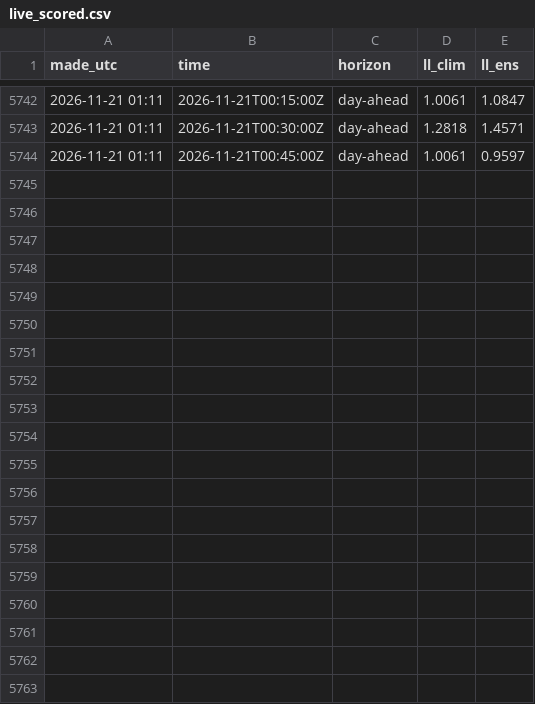
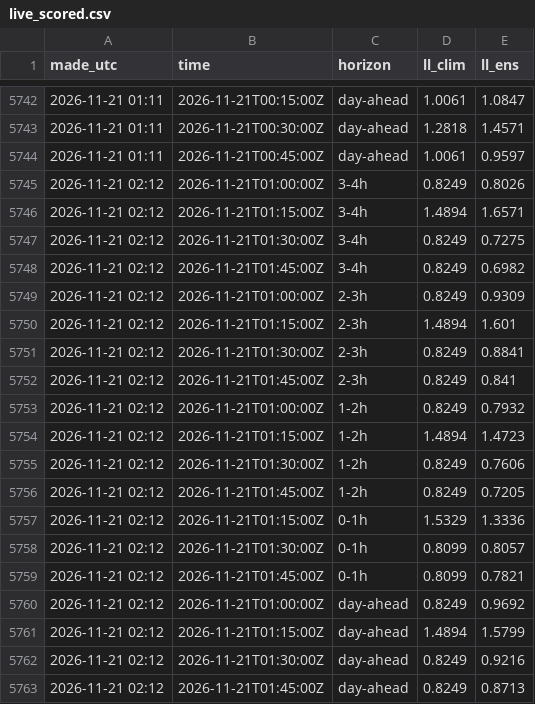
Before and after one commit to tallerzalan/dk1-pipelines, a CSV file: imbalance-dk2/results/live_scored.csv, drawn as a sheet; only a part is shown, gaps mark what is left out.

```diff
--- a/imbalance-dk2/results/live_scored.csv
+++ b/imbalance-dk2/results/live_scored.csv
@@ -5744 +5744,20 @@ made_utc,time,horizon,ll_clim,ll_ens
 2026-11-21 01:11,2026-11-21T00:45:00Z,day-ahead,1.0061,0.9597
+2026-11-21 02:12,2026-11-21T01:00:00Z,3-4h,0.8249,0.8026
+2026-11-21 02:12,2026-11-21T01:15:00Z,3-4h,1.4894,1.6571
+2026-11-21 02:12,2026-11-21T01:30:00Z,3-4h,0.8249,0.7275
+2026-11-21 02:12,2026-11-21T01:45:00Z,3-4h,0.8249,0.6982
+2026-11-21 02:12,2026-11-21T01:00:00Z,2-3h,0.8249,0.9309
+2026-11-21 02:12,2026-11-21T01:15:00Z,2-3h,1.4894,1.601
+2026-11-21 02:12,2026-11-21T01:30:00Z,2-3h,0.8249,0.8841
+2026-11-21 02:12,2026-11-21T01:45:00Z,2-3h,0.8249,0.841
+2026-11-21 02:12,2026-11-21T01:00:00Z,1-2h,0.8249,0.7932
+2026-11-21 02:12,2026-11-21T01:15:00Z,1-2h,1.4894,1.4723
+2026-11-21 02:12,2026-11-21T01:30:00Z,1-2h,0.8249,0.7606
+2026-11-21 02:12,2026-11-21T01:45:00Z,1-2h,0.8249,0.7205
+2026-11-21 02:12,2026-11-21T01:15:00Z,0-1h,1.5329,1.3336
+2026-11-21 02:12,2026-11-21T01:30:00Z,0-1h,0.8099,0.8057
+2026-11-21 02:12,2026-11-21T01:45:00Z,0-1h,0.8099,0.7821
+2026-11-21 02:12,2026-11-21T01:00:00Z,day-ahead,0.8249,0.9692
+2026-11-21 02:12,2026-11-21T01:15:00Z,day-ahead,1.4894,1.5799
+2026-11-21 02:12,2026-11-21T01:30:00Z,day-ahead,0.8249,0.9216
+2026-11-21 02:12,2026-11-21T01:45:00Z,day-ahead,0.8249,0.8713
```
Also changed, not shown: imbalance-dk2/results/outcomes.csv, 1 other file.
